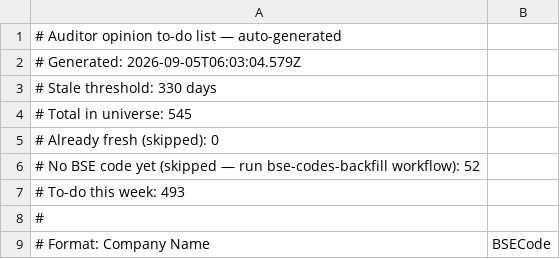
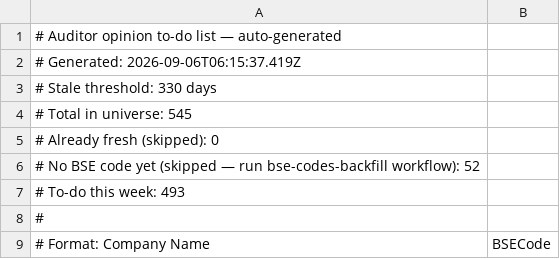
Before and after one commit to ceekay-munshot/klpdash, a CSV file: public/data/auditor-todo.csv, drawn as a sheet; only a part is shown.

```diff
--- a/public/data/auditor-todo.csv
+++ b/public/data/auditor-todo.csv
@@ -1,3 +1,3 @@
 # Auditor opinion to-do list — auto-generated
-# Generated: 2026-09-05T06:03:04.579Z
+# Generated: 2026-09-06T06:15:37.419Z
 # Stale threshold: 330 days
```
